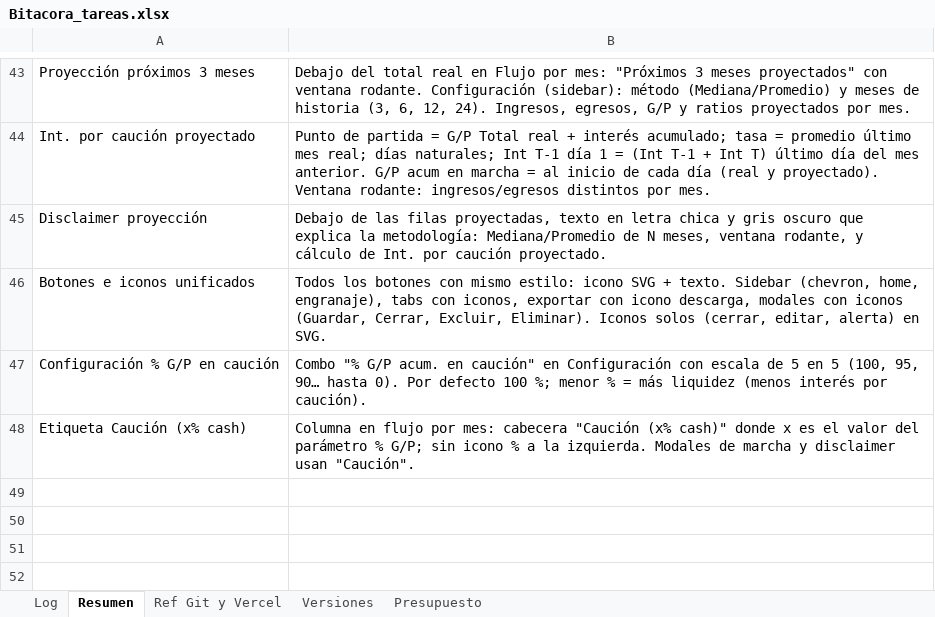
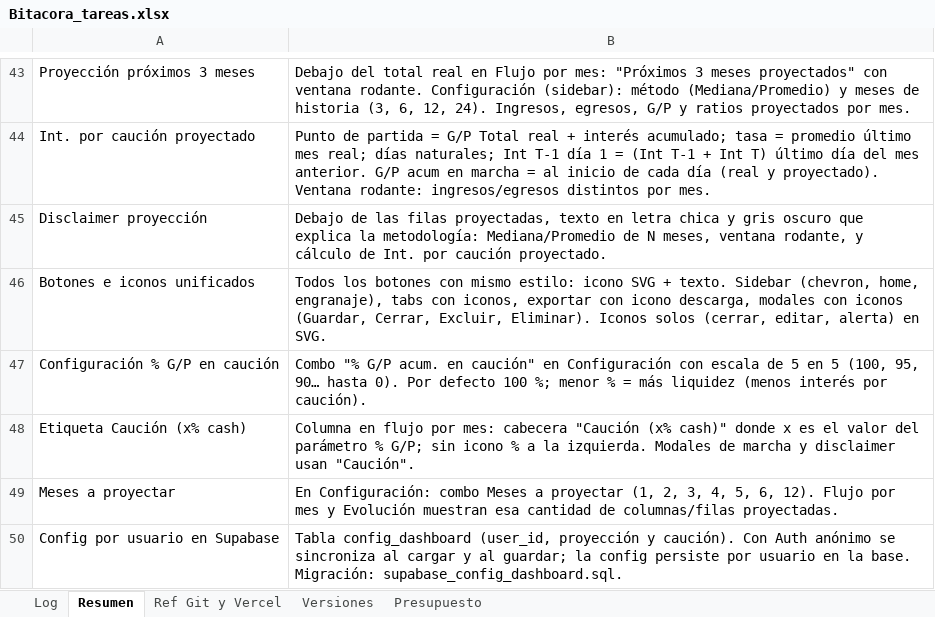
Before and after one commit to lucasbustosmartin-coder/fornitalia, an Excel workbook: Bitacora_tareas.xlsx, sheet Resumen, drawn as a sheet; only a part is shown, gaps mark what is left out; values as stored, in another font and other column widths than the file's, no borders; the diff names each change by its address in the sheet, - before the commit and + after, or states it on an @@ line.

```diff
--- a/Bitacora_tareas.xlsx (sheet Resumen)
+++ b/Bitacora_tareas.xlsx (sheet Resumen)
+row 49: Meses a proyectar | En Configuración: combo Meses a proyectar (1, 2, 3, 4, 5, 6, 12). Flujo por mes y Evolución muestran esa cantidad de columnas/filas proyectadas.
+row 50: Config por usuario en Supabase | Tabla config_dashboard (user_id, proyección y caución). Con Auth anónimo se sincroniza al cargar y al guardar; la config persiste por usuario en la base. Migración: supabase_config_dashboard.sql.
```
Also changed, not shown: sheet Log, sheet Versiones, 3 other files.
